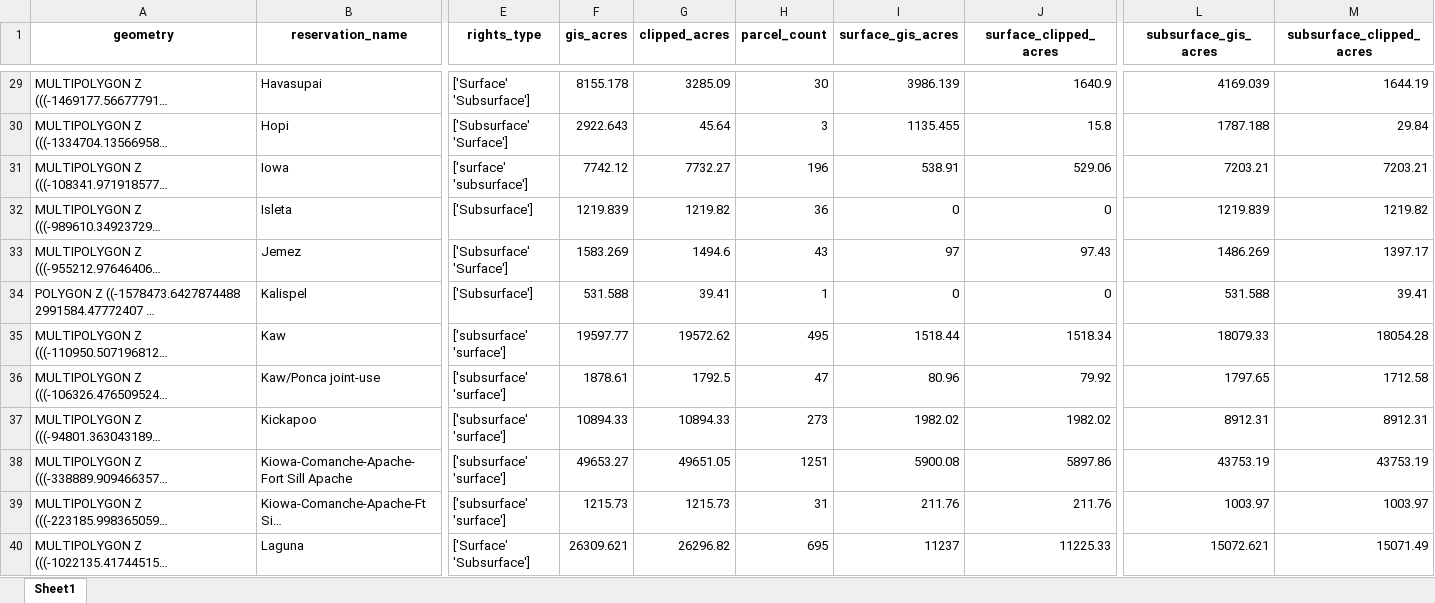
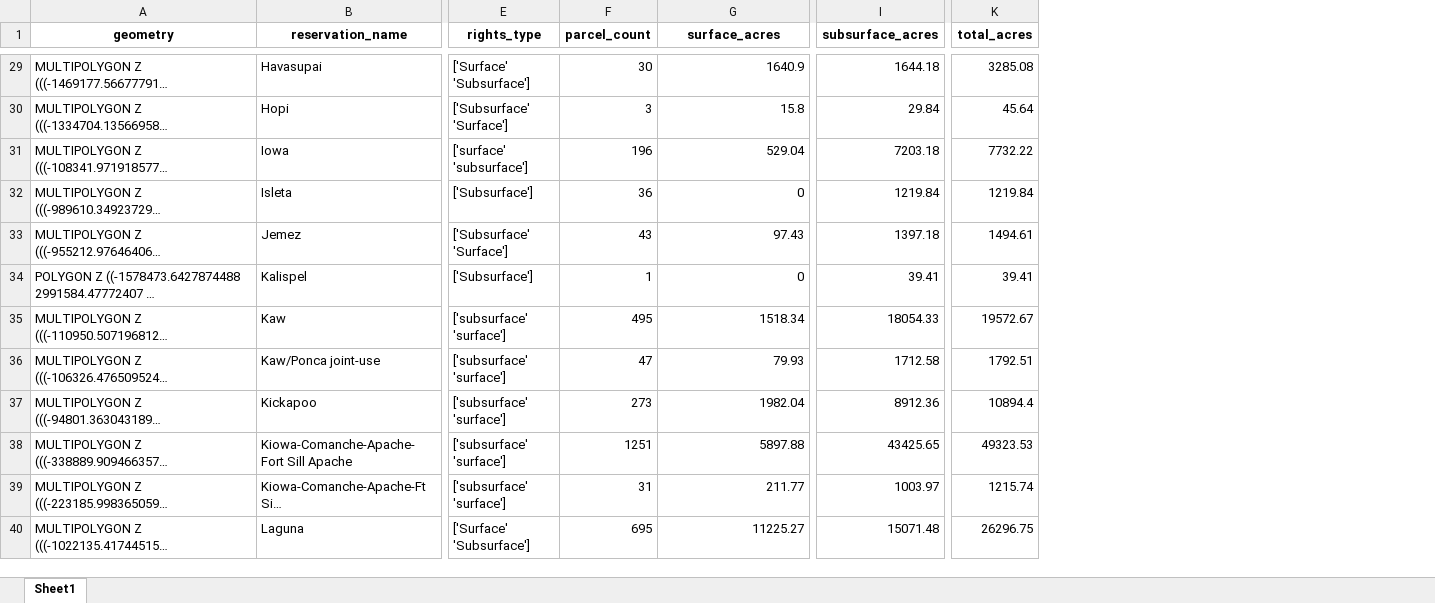
Before and after one commit to Grist-Data-Desk/STLoR, an Excel workbook: public_data/05_Final-Dataset/01_STLs-on-Reservations-by-Reservation.xlsx, sheet Sheet1, drawn as a sheet; only a part is shown, gaps mark what is left out; long unchanged cells end in …; values as stored, in another font and other column widths than the file's, no borders; removed rows and columns are numbered as before the commit, all else as after; the diff covers the shown part only; the diff names each change by its address in the sheet, - before the commit and + after, or states it on an @@ line.

Commit message:
fix: Report non-overlapping surface, subsurface, and total acreage counts in aggregates. (#17)

```diff
--- a/public_data/05_Final-Dataset/01_STLs-on-Reservations-by-Reservation.xlsx (sheet Sheet1)
+++ b/public_data/05_Final-Dataset/01_STLs-on-Reservations-by-Reservation.xlsx (sheet Sheet1)
-column F (gis_acres), rows 29-40: 8155.178 | 2922.643 | 7742.12 | 1219.839 | 1583.269 | 531.588 | 19597.77 | 1878.61 | 10894.33 | 49653.27 | 1215.73 | 26309.621
-column G (clipped_acres), rows 29-40: 3285.09 | 45.64 | 7732.27 | 1219.82 | 1494.6 | 39.41 | 19572.62 | 1792.5 | 10894.33 | 49651.05 | 1215.73 | 26296.82
-column I (surface_gis_acres), rows 29-40: 3986.139 | 1135.455 | 538.91 | 0 | 97 | 0 | 1518.44 | 80.96 | 1982.02 | 5900.08 | 211.76 | 11237
-column L (subsurface_gis_acres), rows 29-40: 4169.039 | 1787.188 | 7203.21 | 1219.839 | 1486.269 | 531.588 | 18079.33 | 1797.65 | 8912.31 | 43753.19 | 1003.97 | 15072.621
-column M (subsurface_clipped_acres), rows 29-40: 1644.19 | 29.84 | 7203.21 | 1219.82 | 1397.17 | 39.41 | 18054.28 | 1712.58 | 8912.31 | 43753.19 | 1003.97 | 15071.49
+column I (subsurface_acres), rows 29-40: 1644.18 | 29.84 | 7203.18 | 1219.84 | 1397.18 | 39.41 | 18054.33 | 1712.58 | 8912.36 | 43425.65 | 1003.97 | 15071.48
+column K (total_acres), rows 29-40: 3285.08 | 45.64 | 7732.22 | 1219.84 | 1494.61 | 39.41 | 19572.67 | 1792.51 | 10894.4 | 49323.53 | 1215.74 | 26296.75
-G1: surface_clipped_acres
+G1: surface_acres
-G31 (surface_acres): 529.06
+G31 (surface_acres): 529.04
-G36 (surface_acres): 79.92
+G36 (surface_acres): 79.93
-G37 (surface_acres): 1982.02
+G37 (surface_acres): 1982.04
-G38 (surface_acres): 5897.86
+G38 (surface_acres): 5897.88
-G39 (surface_acres): 211.76
+G39 (surface_acres): 211.77
-G40 (surface_acres): 11225.33
+G40 (surface_acres): 11225.27
```
Also changed, not shown: 30 edited cells elsewhere in this sheet, 4 other files.
